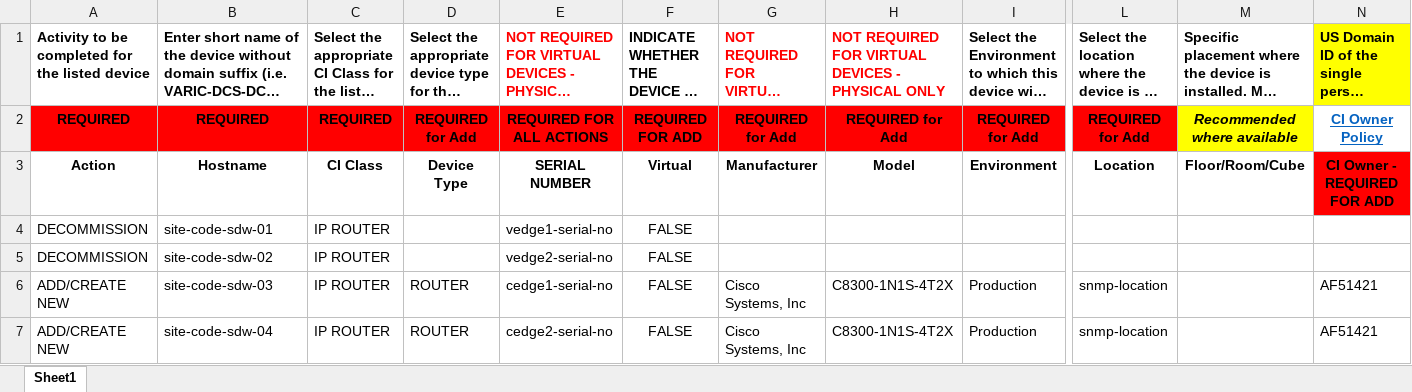
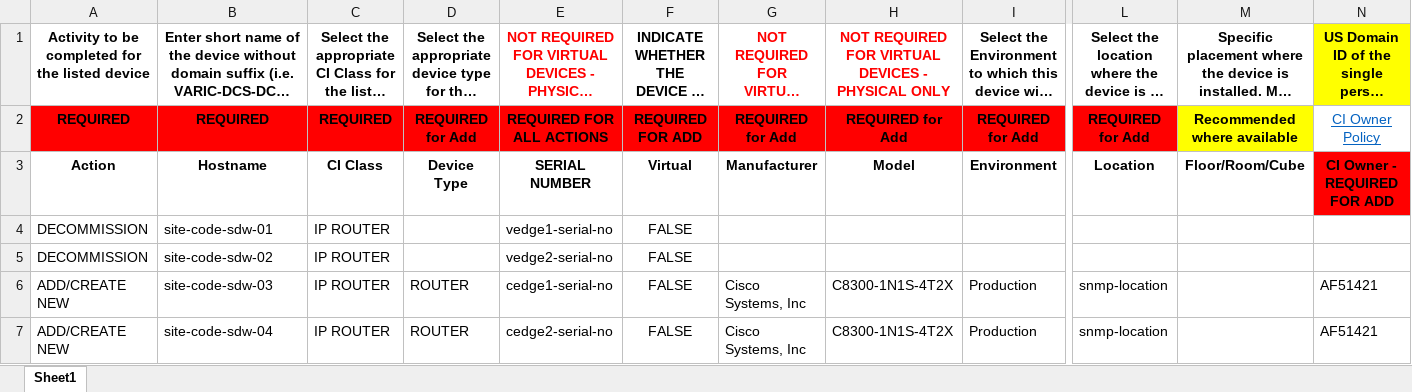
Before and after one commit to luisca12/vEdge_To_cEdge, an Excel workbook: NDLM_Template.xlsx, sheet Sheet1, drawn as a sheet; only a part is shown, gaps mark what is left out; long unchanged cells end in …; values as stored, in another font and other column widths than the file's, no borders; the diff covers the shown part only; the diff names each change by its address in the sheet, - before the commit and + after, or states it on an @@ line.

Commit message:
Updated NDLM

```diff
--- a/NDLM_Template.xlsx (sheet Sheet1)
+++ b/NDLM_Template.xlsx (sheet Sheet1)
-A1:I1 alignment: left
+A1:I1 alignment: center
-L1:N1 alignment: left
+L1:N1 alignment: center
-M2 italic: on
+M2 italic: off
-N2 bold: on
+N2 bold: off
```
Also changed, not shown: cell formats elsewhere in this sheet.
